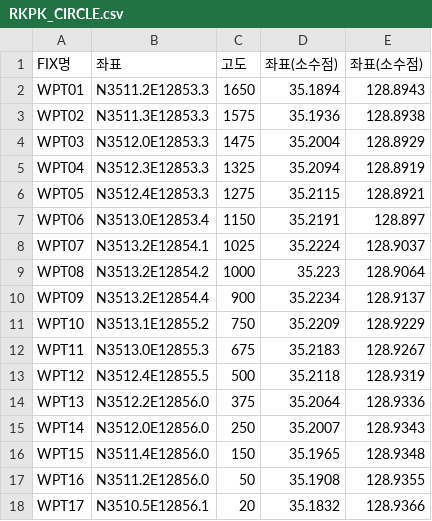
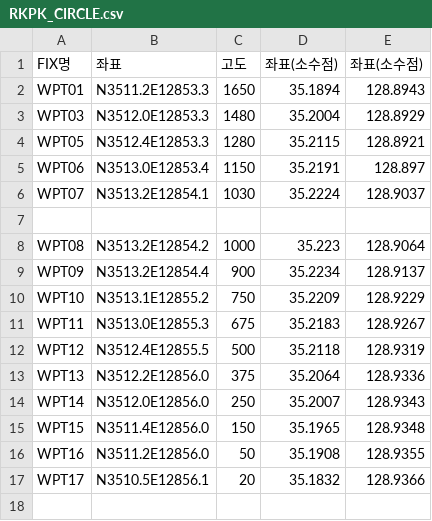
Before and after one commit to lancard/RKPK_CIRCLE, a CSV file: RKPK_CIRCLE.csv, drawn as a sheet.

Commit message:
Update RKPK_CIRCLE.csv

```diff
--- a/RKPK_CIRCLE.csv
+++ b/RKPK_CIRCLE.csv
@@ -2,8 +2,7 @@ FIX명	좌표	고도	좌표(소수점)	좌표(소수점)
 WPT01	N3511.2E12853.3	1650	35.1894	128.8943
-WPT02	N3511.3E12853.3	1575	35.1936	128.8938
-WPT03	N3512.0E12853.3	1475	35.2004	128.8929
-WPT04	N3512.3E12853.3	1325	35.2094	128.8919
-WPT05	N3512.4E12853.3	1275	35.2115	128.8921
+WPT03	N3512.0E12853.3	1480	35.2004	128.8929
+WPT05	N3512.4E12853.3	1280	35.2115	128.8921
 WPT06	N3513.0E12853.4	1150	35.2191	128.897
-WPT07	N3513.2E12854.1	1025	35.2224	128.9037
+WPT07	N3513.2E12854.1	1030	35.2224	128.9037
+
 WPT08	N3513.2E12854.2	1000	35.223	128.9064
```
